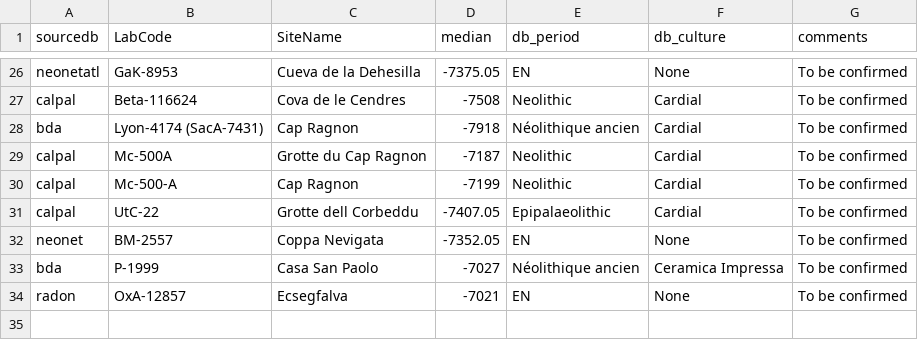
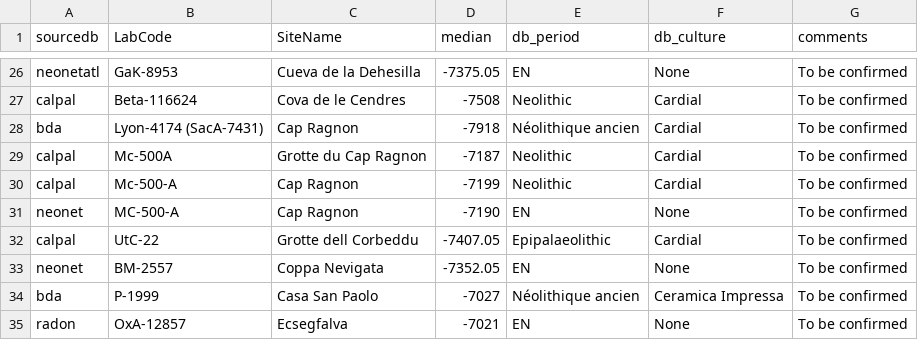
Before and after one commit to zoometh/neonet, a TSV file: inst/extdata/c14_aberrant_dates.tsv, drawn as a sheet; only a part is shown, gaps mark what is left out.

```diff
--- a/inst/extdata/c14_aberrant_dates.tsv
+++ b/inst/extdata/c14_aberrant_dates.tsv
@@ -30,2 +30,3 @@ calpal	Mc-500A	Grotte du Cap Ragnon	-7187	Neolithic	Cardial	To be confirmed
 calpal	Mc-500-A	Cap Ragnon	-7199	Neolithic	Cardial	To be confirmed
+neonet	MC-500-A	Cap Ragnon	-7190 	EN	None	To be confirmed
 calpal	UtC-22	Grotte dell Corbeddu	-7407.05	Epipalaeolithic	Cardial	To be confirmed
```
Also changed, not shown: 3 other files.
